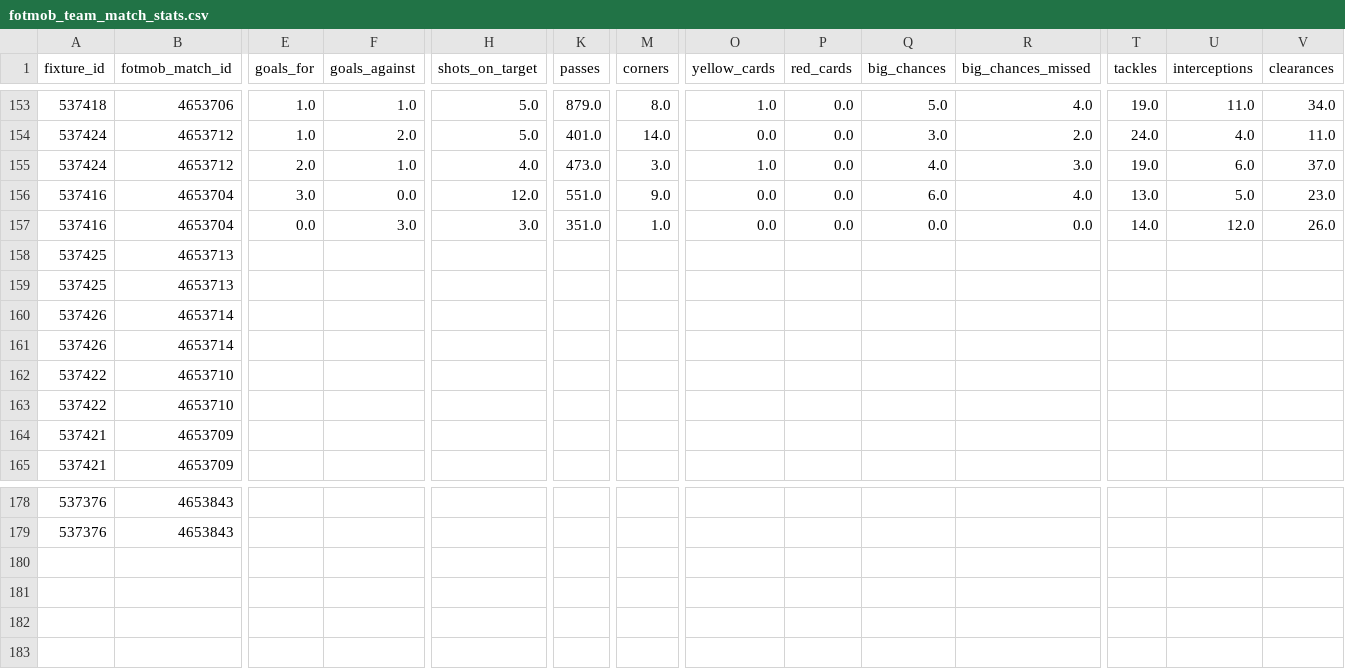
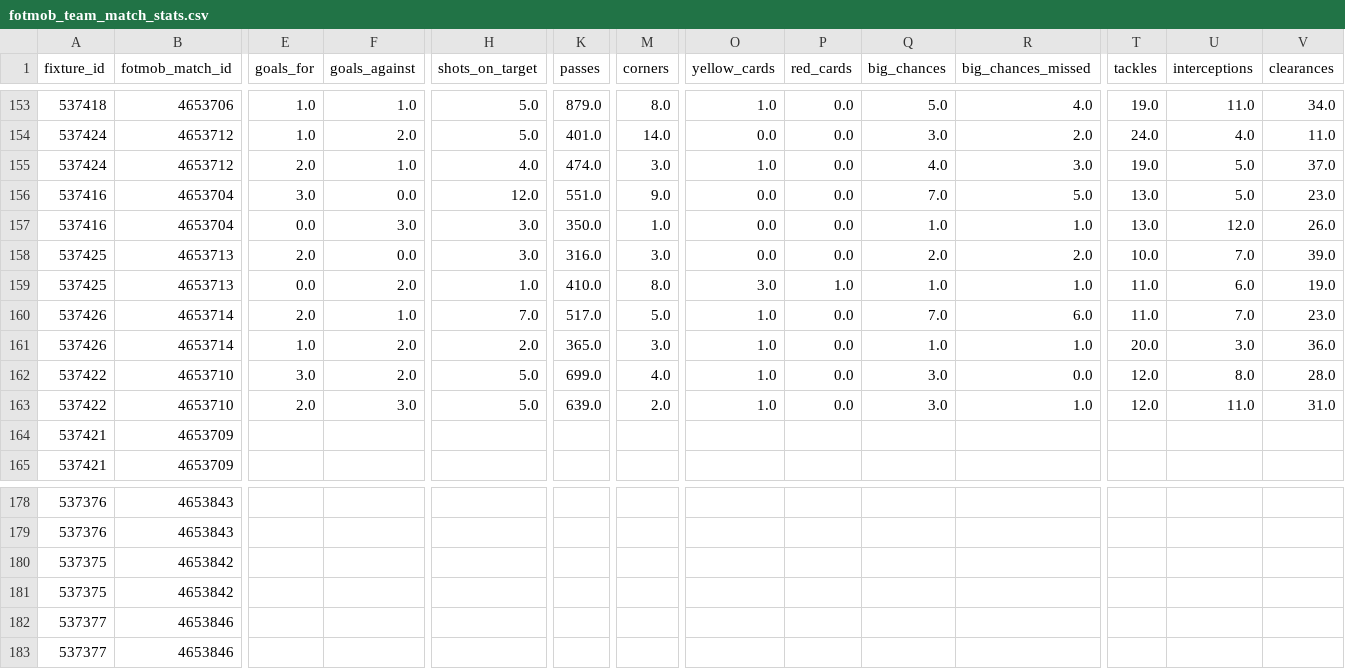
Before and after one commit to KareemN1936/Worldcup-Match-Predictor, a CSV file: data/raw/fotmob_team_match_stats.csv, drawn as a sheet; only a part is shown, gaps mark what is left out; removed rows and columns are numbered as before the commit, all else as after; rows hold the shown columns only; the diff names each change by its address in the sheet, - before the commit and + after, or states it on an @@ line.

```diff
--- a/data/raw/fotmob_team_match_stats.csv
+++ b/data/raw/fotmob_team_match_stats.csv
-K155 (passes): 473.0
+K155 (passes): 474.0
-U155 (interceptions): 6.0
+U155 (interceptions): 5.0
-Q156 (big_chances): 6.0
+Q156 (big_chances): 7.0
-R156 (big_chances_missed): 4.0
+R156 (big_chances_missed): 5.0
-K157 (passes): 351.0
+K157 (passes): 350.0
-Q157 (big_chances): 0.0
+Q157 (big_chances): 1.0
-R157 (big_chances_missed): 0.0
+R157 (big_chances_missed): 1.0
-T157 (tackles): 14.0
+T157 (tackles): 13.0
-row 158: 537425 | 4653713
-row 159: 537425 | 4653713
-row 160: 537426 | 4653714
-row 161: 537426 | 4653714
-row 162: 537422 | 4653710
-row 163: 537422 | 4653710
+row 158: 537425 | 4653713 | 2.0 | 0.0 | 3.0 | 316.0 | 3.0 | 0.0 | 0.0 | 2.0 | 2.0 | 10.0 | 7.0 | 39.0
+row 159: 537425 | 4653713 | 0.0 | 2.0 | 1.0 | 410.0 | 8.0 | 3.0 | 1.0 | 1.0 | 1.0 | 11.0 | 6.0 | 19.0
+row 160: 537426 | 4653714 | 2.0 | 1.0 | 7.0 | 517.0 | 5.0 | 1.0 | 0.0 | 7.0 | 6.0 | 11.0 | 7.0 | 23.0
+row 161: 537426 | 4653714 | 1.0 | 2.0 | 2.0 | 365.0 | 3.0 | 1.0 | 0.0 | 1.0 | 1.0 | 20.0 | 3.0 | 36.0
+row 162: 537422 | 4653710 | 3.0 | 2.0 | 5.0 | 699.0 | 4.0 | 1.0 | 0.0 | 3.0 | 0.0 | 12.0 | 8.0 | 28.0
+row 163: 537422 | 4653710 | 2.0 | 3.0 | 5.0 | 639.0 | 2.0 | 1.0 | 0.0 | 3.0 | 1.0 | 12.0 | 11.0 | 31.0
+row 180: 537375 | 4653842
+row 181: 537375 | 4653842
+row 182: 537377 | 4653846
+row 183: 537377 | 4653846
```
Also changed, not shown: data/processed/fotmob_features.csv, data/processed/fotmob_rolling_features.csv, 15 other files.
